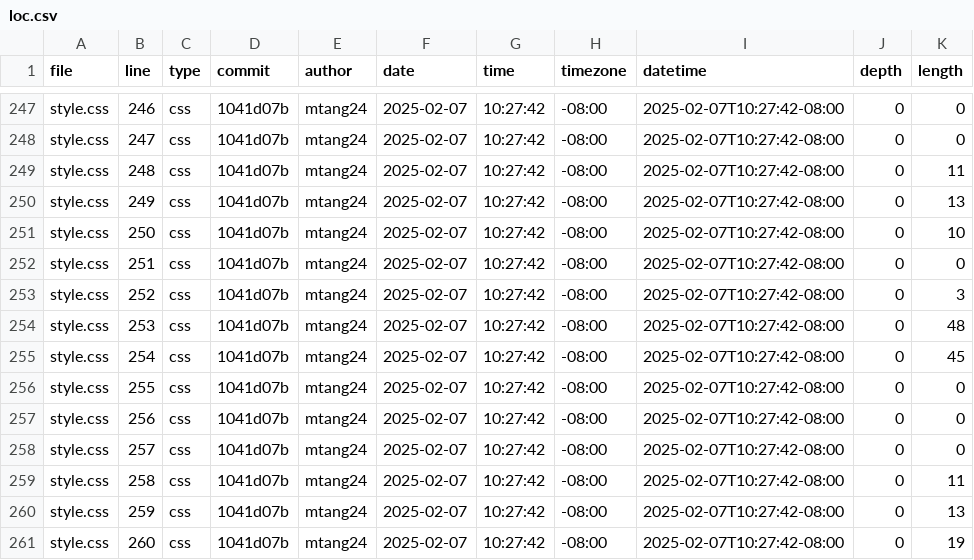
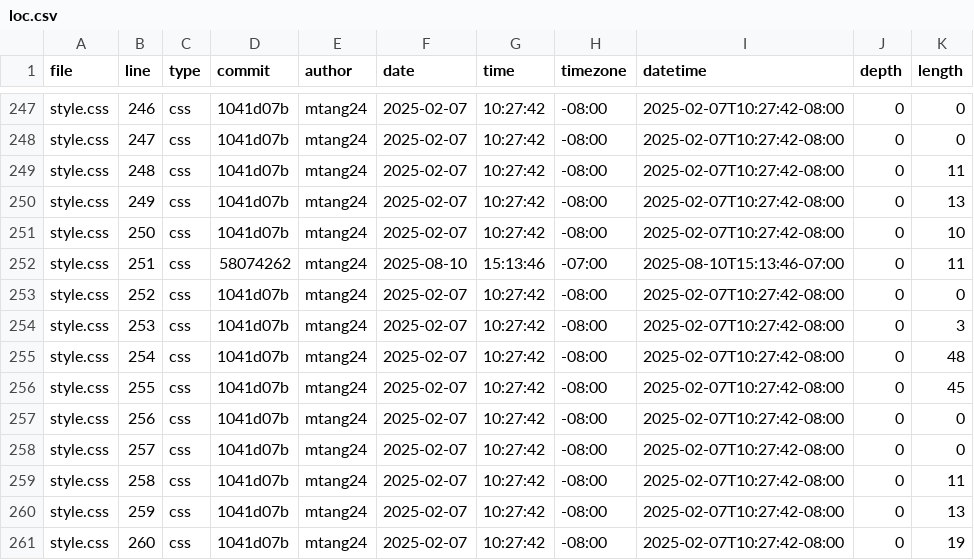
Before and after one commit to mtang24/portfolio, a CSV file: meta/loc.csv, drawn as a sheet; only a part is shown, gaps mark what is left out.

```diff
--- a/meta/loc.csv
+++ b/meta/loc.csv
@@ -251,7 +251,7 @@ style.css,249,css,1041d07b,mtang24,2025-02-07,10:27:42,-08:00,2025-02-07T10:27:4
 style.css,250,css,1041d07b,mtang24,2025-02-07,10:27:42,-08:00,2025-02-07T10:27:42-08:00,0,10
-style.css,251,css,1041d07b,mtang24,2025-02-07,10:27:42,-08:00,2025-02-07T10:27:42-08:00,0,0
-style.css,252,css,1041d07b,mtang24,2025-02-07,10:27:42,-08:00,2025-02-07T10:27:42-08:00,0,3
-style.css,253,css,1041d07b,mtang24,2025-02-07,10:27:42,-08:00,2025-02-07T10:27:42-08:00,0,48
-style.css,254,css,1041d07b,mtang24,2025-02-07,10:27:42,-08:00,2025-02-07T10:27:42-08:00,0,45
-style.css,255,css,1041d07b,mtang24,2025-02-07,10:27:42,-08:00,2025-02-07T10:27:42-08:00,0,0
+style.css,251,css,58074262,mtang24,2025-08-10,15:13:46,-07:00,2025-08-10T15:13:46-07:00,0,11
+style.css,252,css,1041d07b,mtang24,2025-02-07,10:27:42,-08:00,2025-02-07T10:27:42-08:00,0,0
+style.css,253,css,1041d07b,mtang24,2025-02-07,10:27:42,-08:00,2025-02-07T10:27:42-08:00,0,3
+style.css,254,css,1041d07b,mtang24,2025-02-07,10:27:42,-08:00,2025-02-07T10:27:42-08:00,0,48
+style.css,255,css,1041d07b,mtang24,2025-02-07,10:27:42,-08:00,2025-02-07T10:27:42-08:00,0,45
 style.css,256,css,1041d07b,mtang24,2025-02-07,10:27:42,-08:00,2025-02-07T10:27:42-08:00,0,0
```
